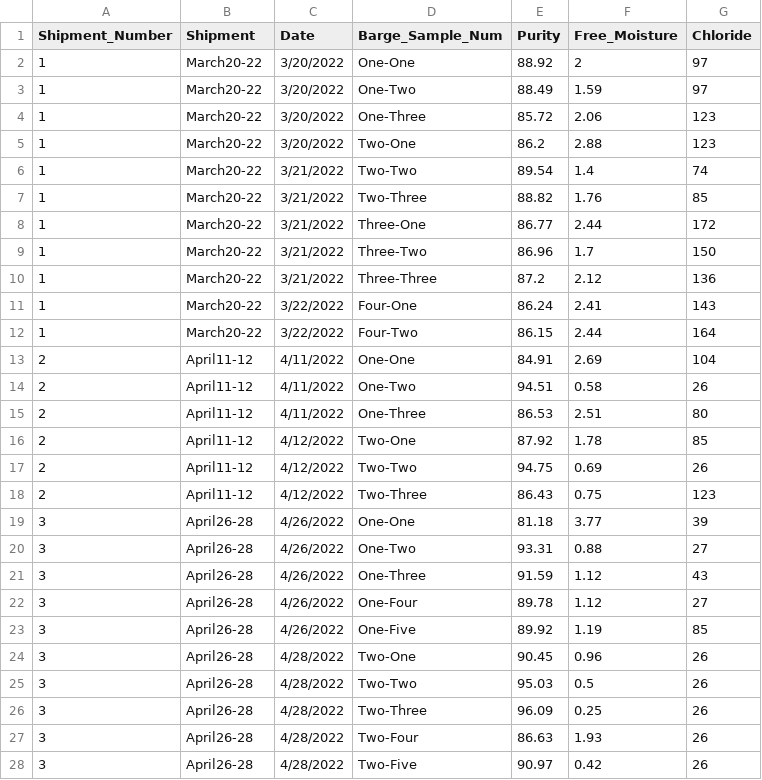
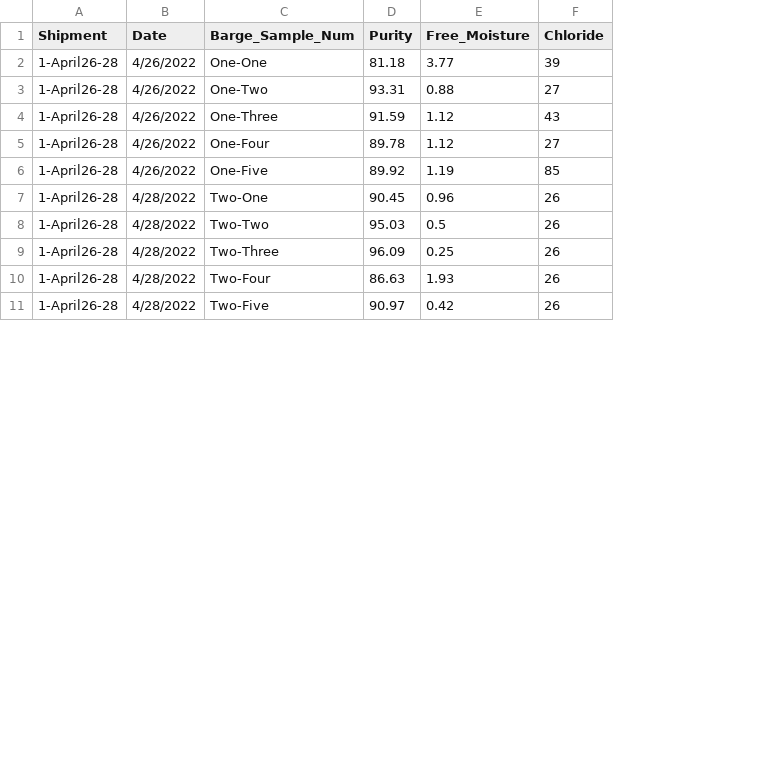
Before and after one commit to pk00787/rdata, a CSV file: rockquality.csv, drawn as a sheet; only a part is shown; removed rows and columns are numbered as before the commit, all else as after; the diff covers the shown part only; the diff names each change by its address in the sheet, - before the commit and + after, or states it on an @@ line.

Commit message:
Add files via upload

```diff
--- a/rockquality.csv
+++ b/rockquality.csv
-column A (Shipment_Number), rows 19-28: all 3
-row 2: 1 | March20-22 | 3/20/2022 | One-One | 88.92 | 2 | 97
-row 3: 1 | March20-22 | 3/20/2022 | One-Two | 88.49 | 1.59 | 97
-row 4: 1 | March20-22 | 3/20/2022 | One-Three | 85.72 | 2.06 | 123
-row 5: 1 | March20-22 | 3/20/2022 | Two-One | 86.2 | 2.88 | 123
-row 6: 1 | March20-22 | 3/21/2022 | Two-Two | 89.54 | 1.4 | 74
-row 7: 1 | March20-22 | 3/21/2022 | Two-Three | 88.82 | 1.76 | 85
-row 8: 1 | March20-22 | 3/21/2022 | Three-One | 86.77 | 2.44 | 172
-row 9: 1 | March20-22 | 3/21/2022 | Three-Two | 86.96 | 1.7 | 150
-row 10: 1 | March20-22 | 3/21/2022 | Three-Three | 87.2 | 2.12 | 136
-row 11: 1 | March20-22 | 3/22/2022 | Four-One | 86.24 | 2.41 | 143
-row 12: 1 | March20-22 | 3/22/2022 | Four-Two | 86.15 | 2.44 | 164
-row 13: 2 | April11-12 | 4/11/2022 | One-One | 84.91 | 2.69 | 104
-row 14: 2 | April11-12 | 4/11/2022 | One-Two | 94.51 | 0.58 | 26
-row 15: 2 | April11-12 | 4/11/2022 | One-Three | 86.53 | 2.51 | 80
-row 16: 2 | April11-12 | 4/12/2022 | Two-One | 87.92 | 1.78 | 85
-row 17: 2 | April11-12 | 4/12/2022 | Two-Two | 94.75 | 0.69 | 26
-row 18: 2 | April11-12 | 4/12/2022 | Two-Three | 86.43 | 0.75 | 123
-A2:A11 (Shipment): April26-28
+A2:A11 (Shipment): 1-April26-28
```
Also changed, not shown: 58 edited cells elsewhere in this file.
